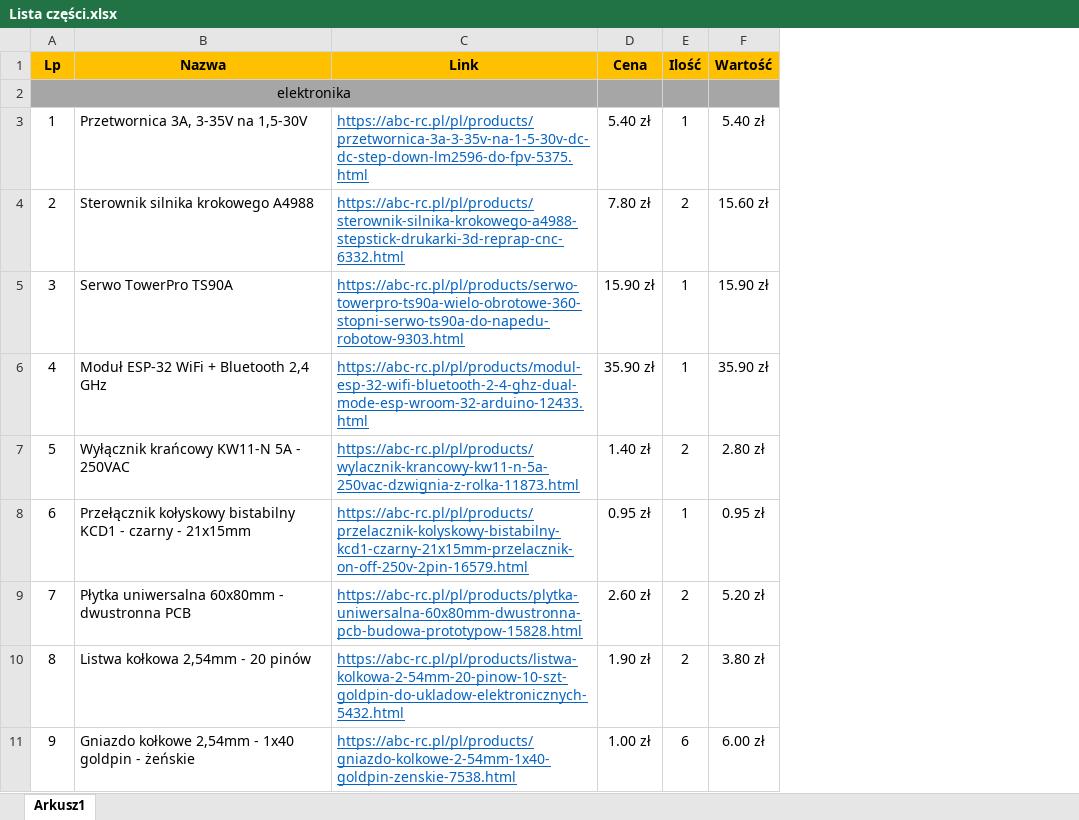
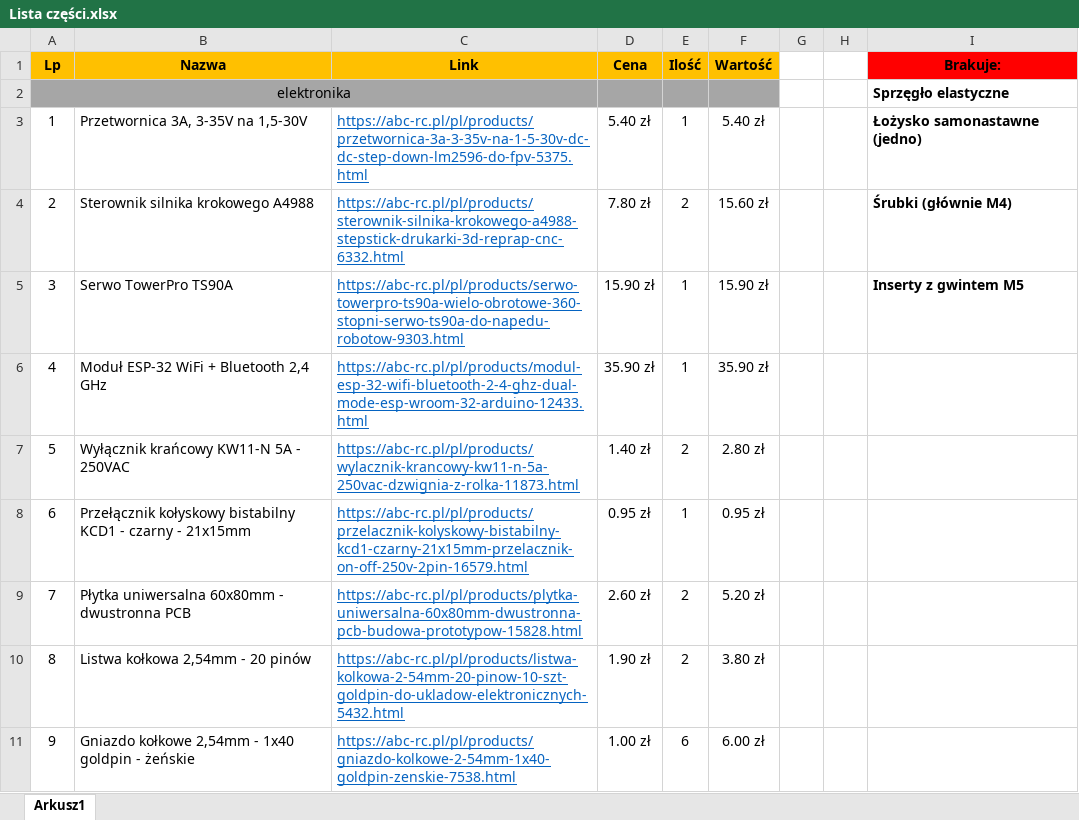
Before and after one commit to radoslawfaferek/IPZ-nawijarka, an Excel workbook: Lista części.xlsx, sheet Arkusz1, drawn as a sheet; only a part is shown; values as stored, in another font and other column widths than the file's, no borders; the diff names each change by its address in the sheet, - before the commit and + after, or states it on an @@ line.

Commit message:
Add files via upload

```diff
--- a/Lista części.xlsx (sheet Arkusz1)
+++ b/Lista części.xlsx (sheet Arkusz1)
+column G, empty
+column H, empty
+column I (Brakuje:), rows 2-5: Sprzęgło elastyczne | Łożysko samonastawne (jedno) | Śrubki (głównie M4) | Inserty z gwintem M5
```
